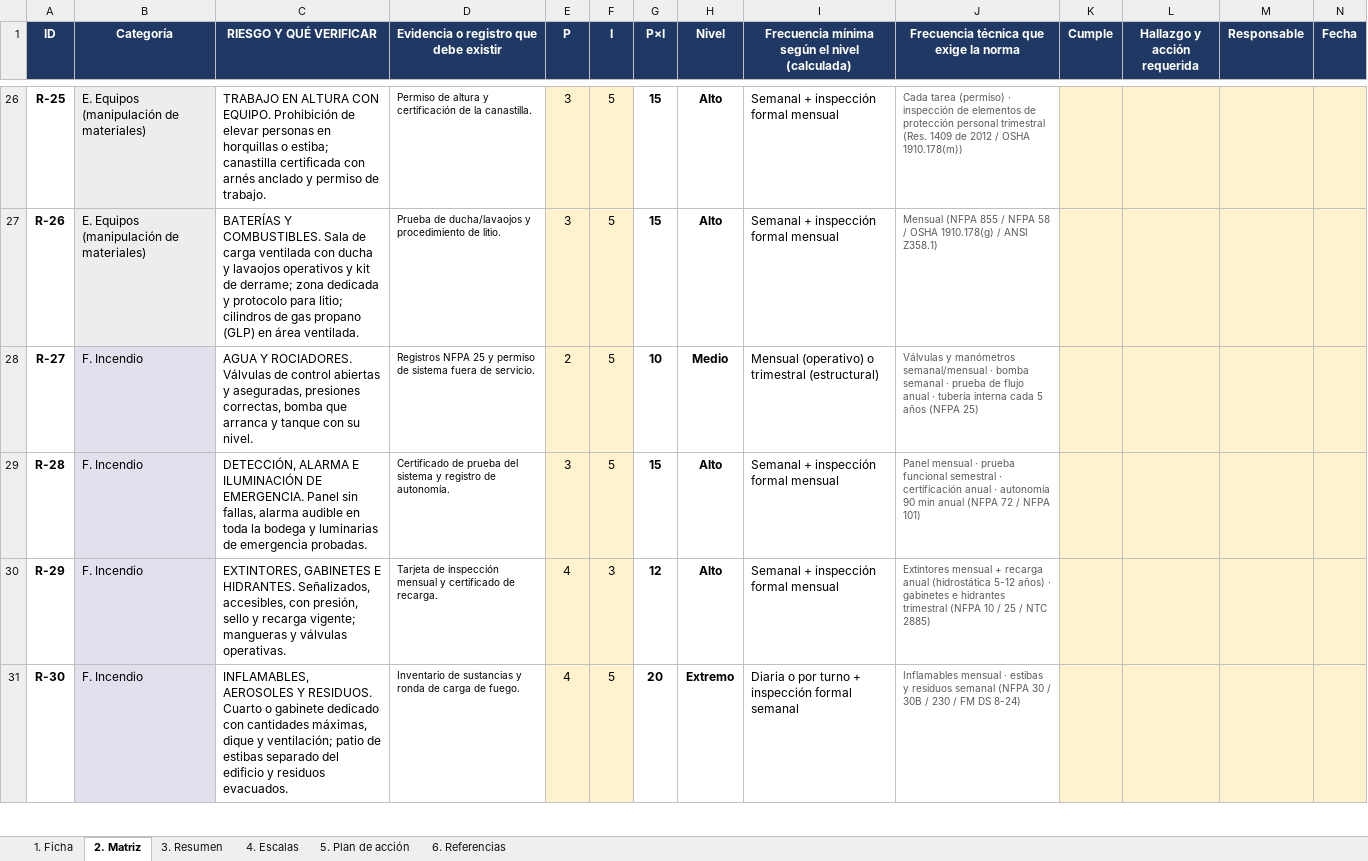
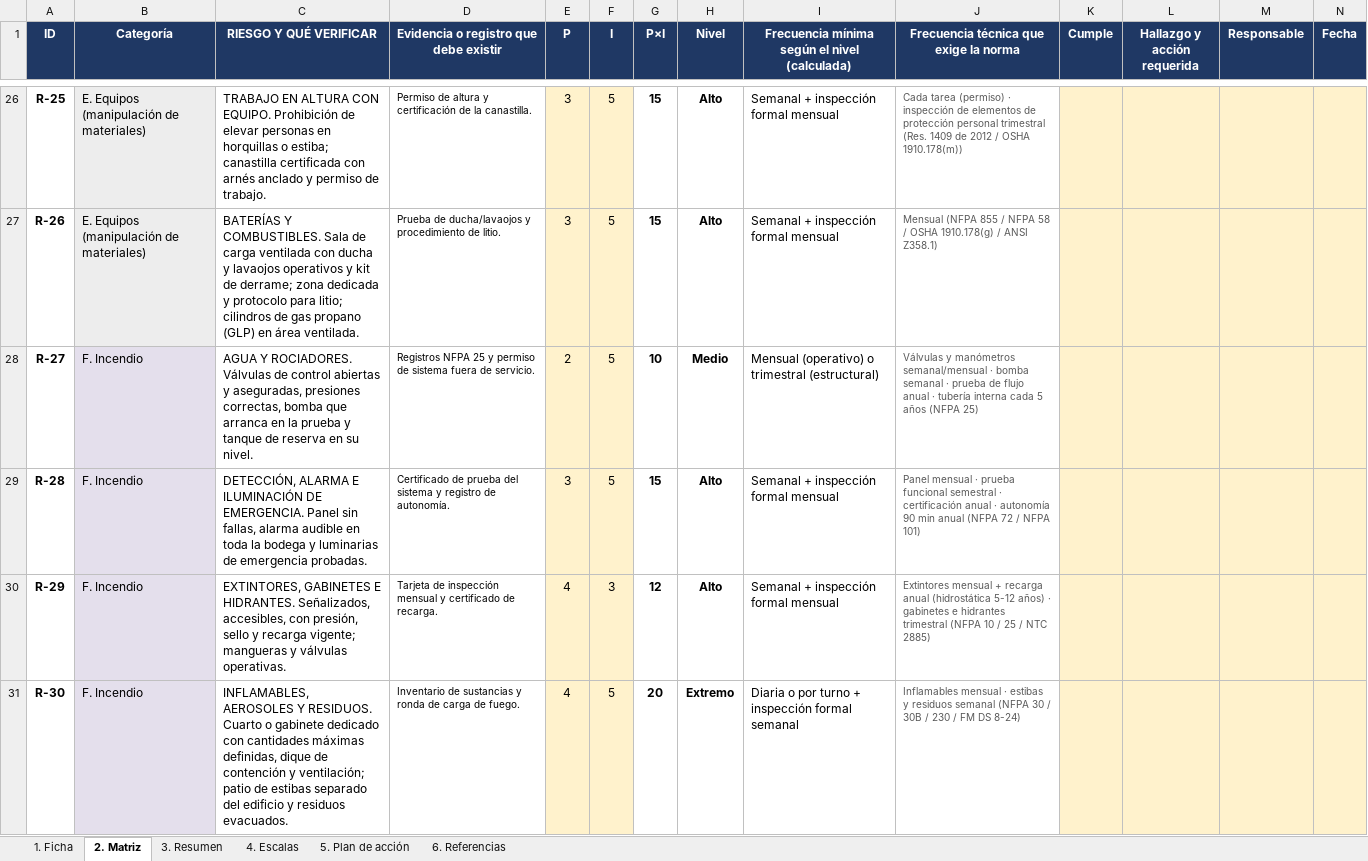
Before and after one commit to Camilohb82/hit-tracker, an Excel workbook: Checklist_RIESGOS_CEDIS.xlsx, sheet 2. Matriz, drawn as a sheet; only a part is shown, gaps mark what is left out; values as stored, in another font and other column widths than the file's, no borders; conditional formats not drawn; the diff covers the shown part only; the diff names each change by its address in the sheet, - before the commit and + after, or states it on an @@ line.

```diff
--- a/Checklist_RIESGOS_CEDIS.xlsx (sheet 2. Matriz)
+++ b/Checklist_RIESGOS_CEDIS.xlsx (sheet 2. Matriz)
-C28 (RIESGO Y QUÉ VERIFICAR): …que arranca y tanque con su nivel.
+C28 (RIESGO Y QUÉ VERIFICAR): …que arranca en la prueba y tanque de reserva en su nivel.
-C31 (RIESGO Y QUÉ VERIFICAR): …con cantidades máximas, dique y ventilación;…
+C31 (RIESGO Y QUÉ VERIFICAR): …con cantidades máximas definidas, dique de contención y ventilación;…
```
Also changed, not shown: 11 edited cells elsewhere in this sheet.
